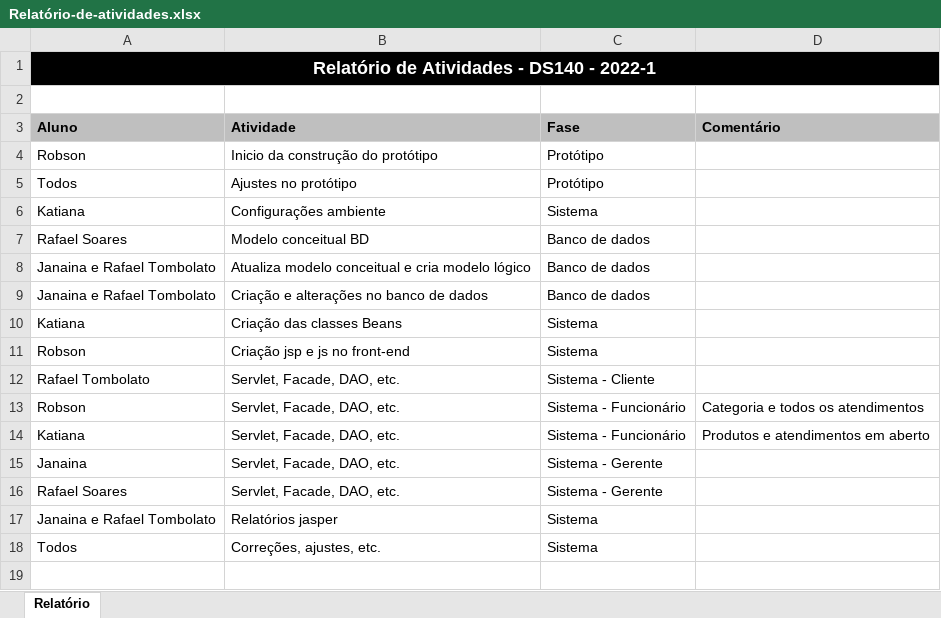
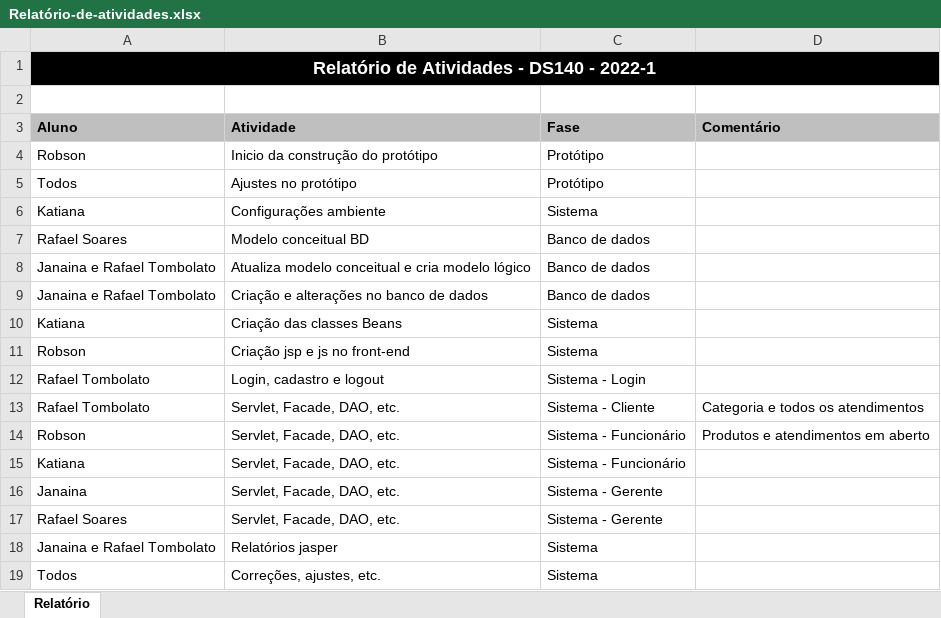
Before and after one commit to r94oliveira/Sistema-BEIBE, an Excel workbook: Relatório-de-atividades.xlsx, sheet Relatório, drawn as a sheet; values as stored, in another font and other column widths than the file's, no borders; charts and pictures not drawn; addresses are those after the commit; the diff names each change by its address in the sheet, - before the commit and + after, or states it on an @@ line.

Commit message:
Altera funcionarios em gerente e add relatorio de atividades

```diff
--- a/Relatório-de-atividades.xlsx (sheet Relatório)
+++ b/Relatório-de-atividades.xlsx (sheet Relatório)
+row 12: Rafael Tombolato | Login, cadastro e logout | Sistema - Login
-D13 (Comentário): (empty)
+D13 (Comentário): Categoria e todos os atendimentos
-D14 (Comentário): Categoria e todos os atendimentos
+D14 (Comentário): Produtos e atendimentos em aberto
-D15 (Comentário): Produtos e atendimentos em aberto
+D15 (Comentário): (empty)
```
Also changed, not shown: charts or pictures, 5 other files.
